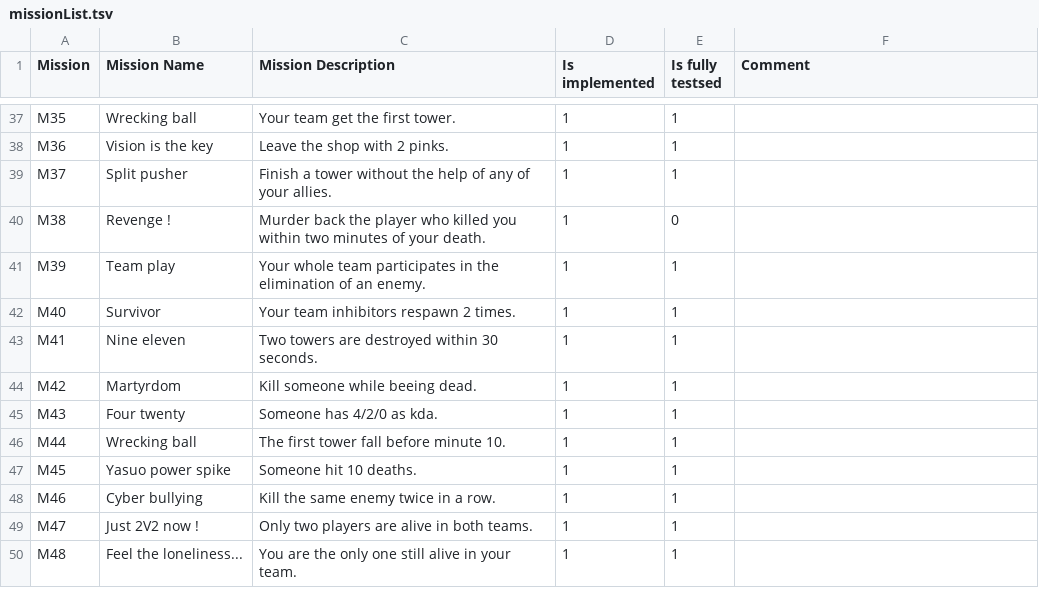
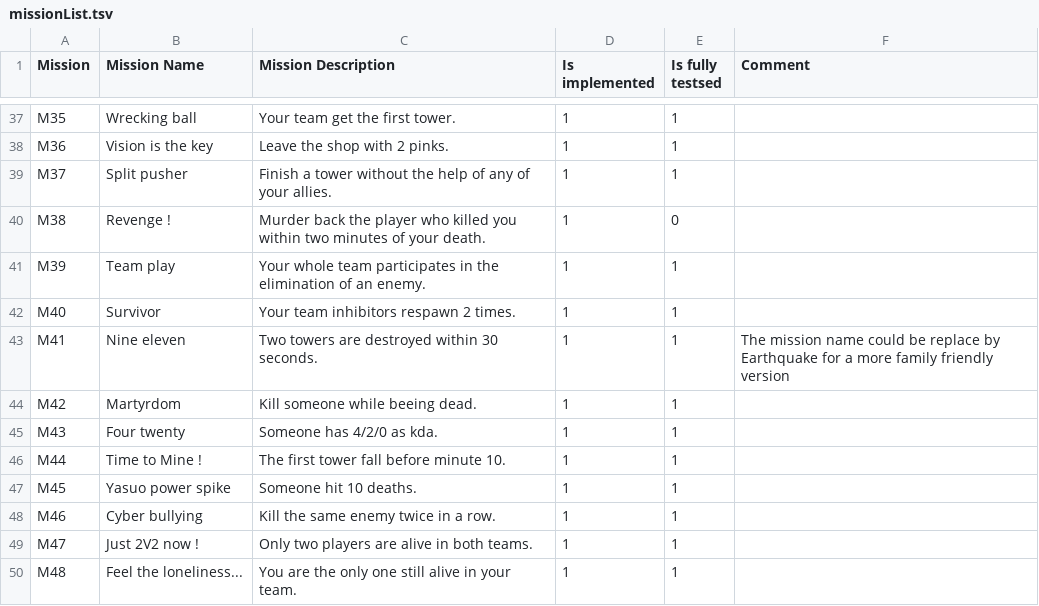
Before and after one commit to TrOllOchamO/BingoLolMissions, a TSV file: missionList.tsv, drawn as a sheet; only a part is shown, gaps mark what is left out.

Commit message:
renaming a mission because the name was used twice

```diff
--- a/missionList.tsv
+++ b/missionList.tsv
@@ -42,6 +42,6 @@ M39	Team play	Your whole team participates in the elimination of an enemy.	1	1
 M40	Survivor	Your team inhibitors respawn 2 times.	1	1	
-M41	Nine eleven	Two towers are destroyed within 30 seconds.	1	1	
+M41	Nine eleven	Two towers are destroyed within 30 seconds.	1	1	The mission name could be replace by Earthquake for a more family friendly version
 M42	Martyrdom	Kill someone while beeing dead.	1	1	
 M43	Four twenty	Someone has 4/2/0 as kda.	1	1	
-M44	Wrecking ball	The first tower fall before minute 10.	1	1	
+M44	Time to Mine !	The first tower fall before minute 10.	1	1	
 M45	Yasuo power spike	Someone hit 10 deaths.	1	1	
```
Also changed, not shown: 1 other file.
